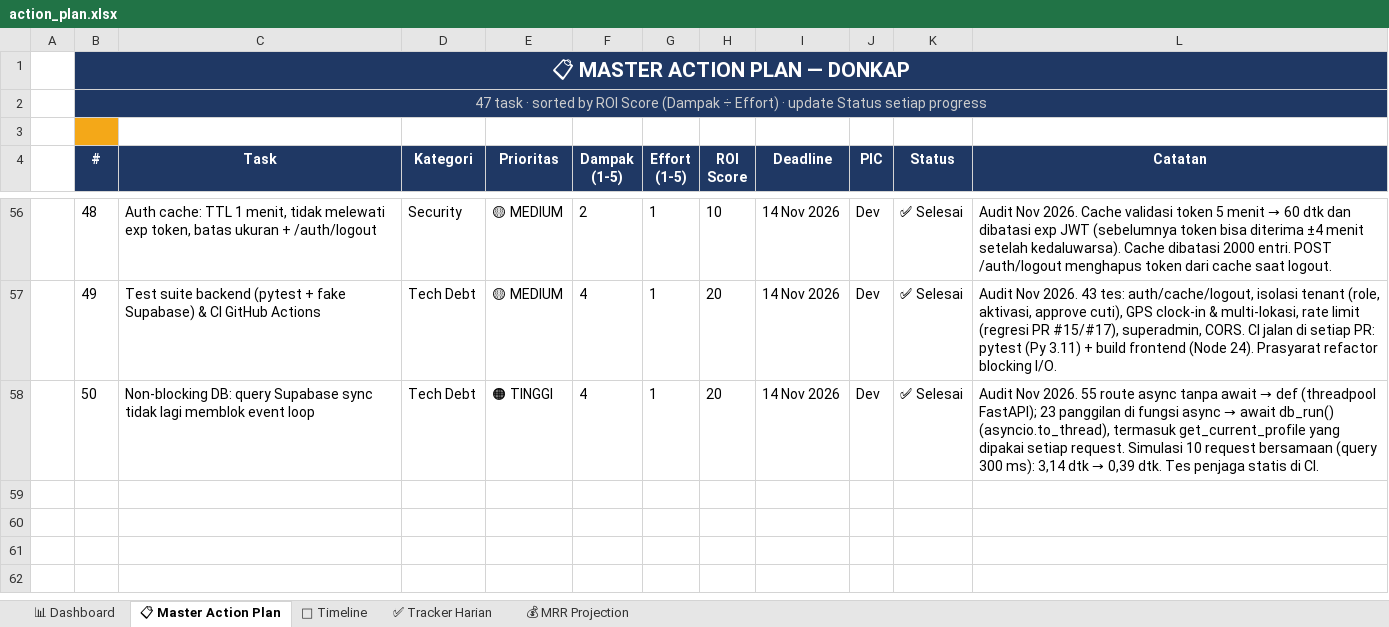
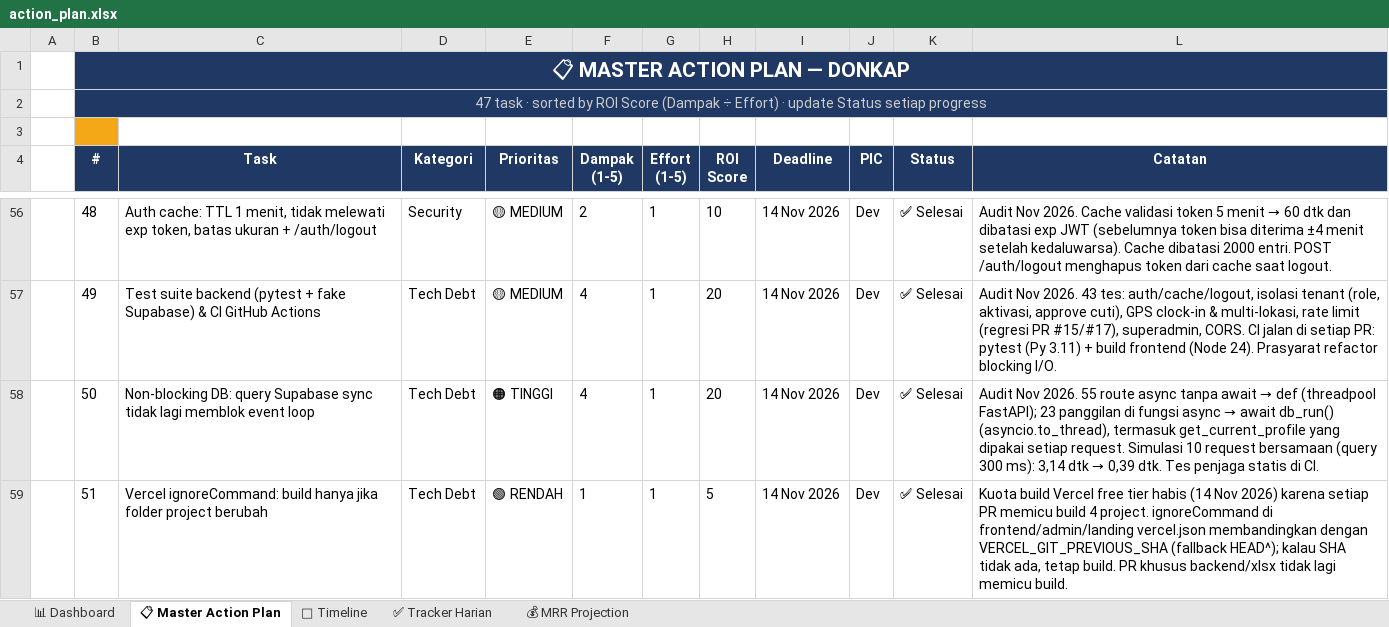
Before and after one commit to leerizza/umkm-attendance, an Excel workbook: action_plan.xlsx, sheet 📋 Master Action Plan, drawn as a sheet; only a part is shown, gaps mark what is left out; values as stored, in another font and other column widths than the file's, no borders; the diff names each change by its address in the sheet, - before the commit and + after, or states it on an @@ line.

```diff
--- a/action_plan.xlsx (sheet 📋 Master Action Plan)
+++ b/action_plan.xlsx (sheet 📋 Master Action Plan)
+row 59:  | 51 | Vercel ignoreCommand: build hanya jika folder project berubah | Tech Debt | 🟢 RENDAH | 1 | 1 | 5 | 14 Nov 2026 | Dev | ✅ Selesai | Kuota build Vercel free tier habis (14 Nov 2026) karena setiap PR memicu build 4 project. ignoreCommand di frontend/admin/landing vercel.json membandingkan dengan VERCEL_GIT_PREVIOUS_SHA (fallback HEAD^); kalau SHA tidak ada, tetap build. PR khusus backend/xlsx tidak lagi memicu build.
```
Also changed, not shown: action_plan_assigned.xlsx, 3 other files.
